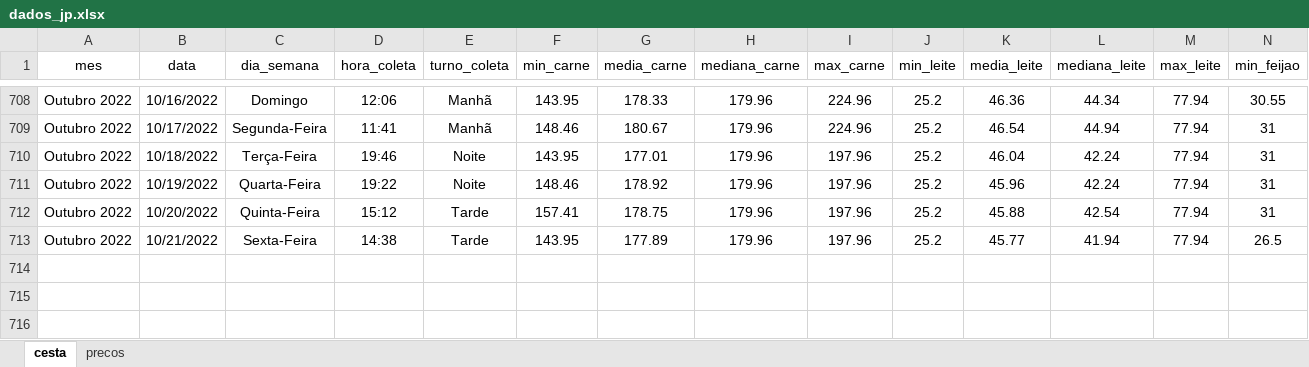
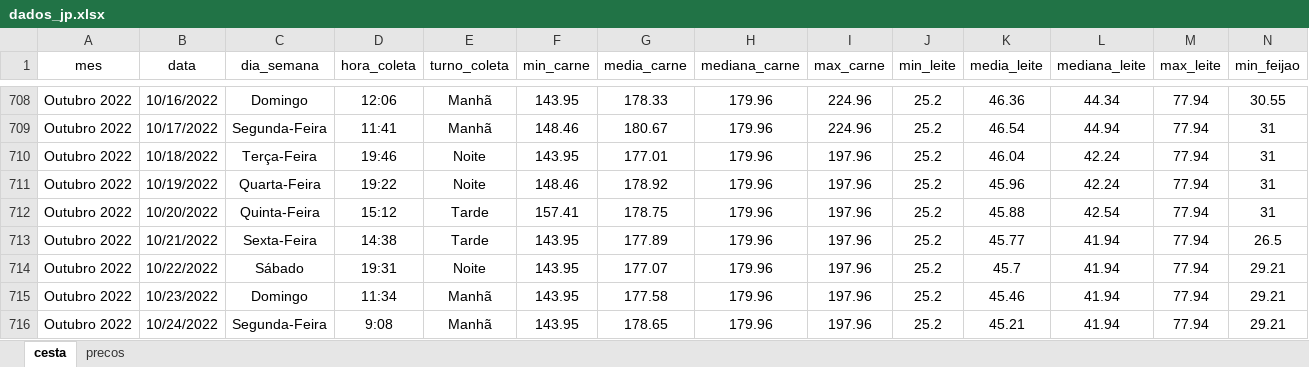
Before and after one commit to joaosilvafelix19/visualizacao_cesta, an Excel workbook: arquivos/aplicativo/dados/dados_jp.xlsx, sheet cesta, drawn as a sheet; only a part is shown, gaps mark what is left out; values as stored, in another font and other column widths than the file's, no borders; rows hold the shown columns only; the diff names each change by its address in the sheet, - before the commit and + after, or states it on an @@ line.

Commit message:
Update dados_jp.xlsx

```diff
--- a/arquivos/aplicativo/dados/dados_jp.xlsx (sheet cesta)
+++ b/arquivos/aplicativo/dados/dados_jp.xlsx (sheet cesta)
+row 714: Outubro 2022 | 10/22/2022 | Sábado | 19:31 | Noite | 143.95 | 177.07 | 179.96 | 197.96 | 25.2 | 45.7 | 41.94 | 77.94 | 29.21
+row 715: Outubro 2022 | 10/23/2022 | Domingo | 11:34 | Manhã | 143.95 | 177.58 | 179.96 | 197.96 | 25.2 | 45.46 | 41.94 | 77.94 | 29.21
+row 716: Outubro 2022 | 10/24/2022 | Segunda-Feira | 9:08 | Manhã | 143.95 | 178.65 | 179.96 | 197.96 | 25.2 | 45.21 | 41.94 | 77.94 | 29.21
```
Also changed, not shown: sheet precos.
